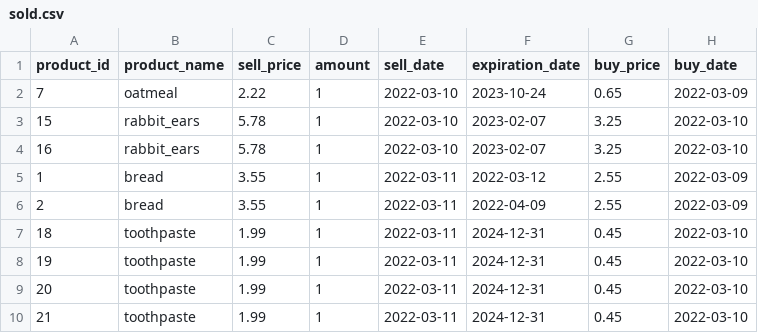
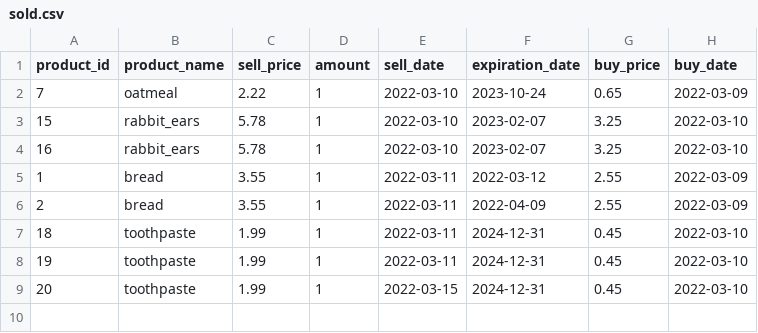
Before and after one commit to JEBesteman/jolanda_besteman_superpy, a CSV file: superpy/sold.csv, drawn as a sheet.

Commit message:
inventory works withhardcoded  date and writes to csv file

```diff
--- a/superpy/sold.csv
+++ b/superpy/sold.csv
@@ -8,3 +8,2 @@ product_id,product_name,sell_price,amount,sell_date,expiration_date,buy_price,bu
 19,toothpaste,1.99,1,2022-03-11,2024-12-31,0.45,2022-03-10
-20,toothpaste,1.99,1,2022-03-11,2024-12-31,0.45,2022-03-10
-21,toothpaste,1.99,1,2022-03-11,2024-12-31,0.45,2022-03-10
+20,toothpaste,1.99,1,2022-03-15,2024-12-31,0.45,2022-03-10
```
Also changed, not shown: 5 other files.
